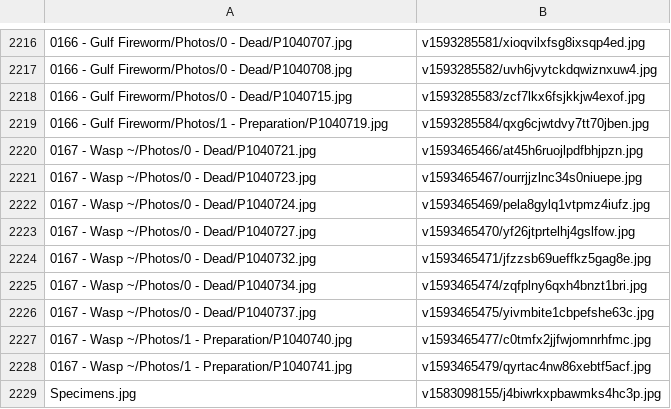
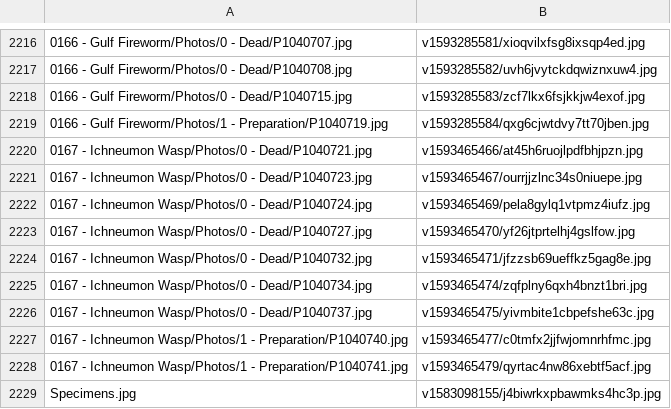
Before and after one commit to ZGorlock/SpecimensWebsiteGenerator, a CSV file: resources/imageReferences.csv, drawn as a sheet; only a part is shown, gaps mark what is left out.

Commit message:
Updated Specimen

```diff
--- a/resources/imageReferences.csv
+++ b/resources/imageReferences.csv
@@ -2219,11 +2219,11 @@
 0166 - Gulf Fireworm/Photos/1 - Preparation/P1040719.jpg,v1593285584/qxg6cjwtdvy7tt70jben.jpg
-0167 - Wasp ~/Photos/0 - Dead/P1040721.jpg,v1593465466/at45h6ruojlpdfbhjpzn.jpg
-0167 - Wasp ~/Photos/0 - Dead/P1040723.jpg,v1593465467/ourrjjzlnc34s0niuepe.jpg
-0167 - Wasp ~/Photos/0 - Dead/P1040724.jpg,v1593465469/pela8gylq1vtpmz4iufz.jpg
-0167 - Wasp ~/Photos/0 - Dead/P1040727.jpg,v1593465470/yf26jtprtelhj4gslfow.jpg
-0167 - Wasp ~/Photos/0 - Dead/P1040732.jpg,v1593465471/jfzzsb69ueffkz5gag8e.jpg
-0167 - Wasp ~/Photos/0 - Dead/P1040734.jpg,v1593465474/zqfplny6qxh4bnzt1bri.jpg
-0167 - Wasp ~/Photos/0 - Dead/P1040737.jpg,v1593465475/yivmbite1cbpefshe63c.jpg
-0167 - Wasp ~/Photos/1 - Preparation/P1040740.jpg,v1593465477/c0tmfx2jjfwjomnrhfmc.jpg
-0167 - Wasp ~/Photos/1 - Preparation/P1040741.jpg,v1593465479/qyrtac4nw86xebtf5acf.jpg
+0167 - Ichneumon Wasp/Photos/0 - Dead/P1040721.jpg,v1593465466/at45h6ruojlpdfbhjpzn.jpg
+0167 - Ichneumon Wasp/Photos/0 - Dead/P1040723.jpg,v1593465467/ourrjjzlnc34s0niuepe.jpg
+0167 - Ichneumon Wasp/Photos/0 - Dead/P1040724.jpg,v1593465469/pela8gylq1vtpmz4iufz.jpg
+0167 - Ichneumon Wasp/Photos/0 - Dead/P1040727.jpg,v1593465470/yf26jtprtelhj4gslfow.jpg
+0167 - Ichneumon Wasp/Photos/0 - Dead/P1040732.jpg,v1593465471/jfzzsb69ueffkz5gag8e.jpg
+0167 - Ichneumon Wasp/Photos/0 - Dead/P1040734.jpg,v1593465474/zqfplny6qxh4bnzt1bri.jpg
+0167 - Ichneumon Wasp/Photos/0 - Dead/P1040737.jpg,v1593465475/yivmbite1cbpefshe63c.jpg
+0167 - Ichneumon Wasp/Photos/1 - Preparation/P1040740.jpg,v1593465477/c0tmfx2jjfwjomnrhfmc.jpg
+0167 - Ichneumon Wasp/Photos/1 - Preparation/P1040741.jpg,v1593465479/qyrtac4nw86xebtf5acf.jpg
 Specimens.jpg,v1583098155/j4biwrkxpbawmks4hc3p.jpg
```
